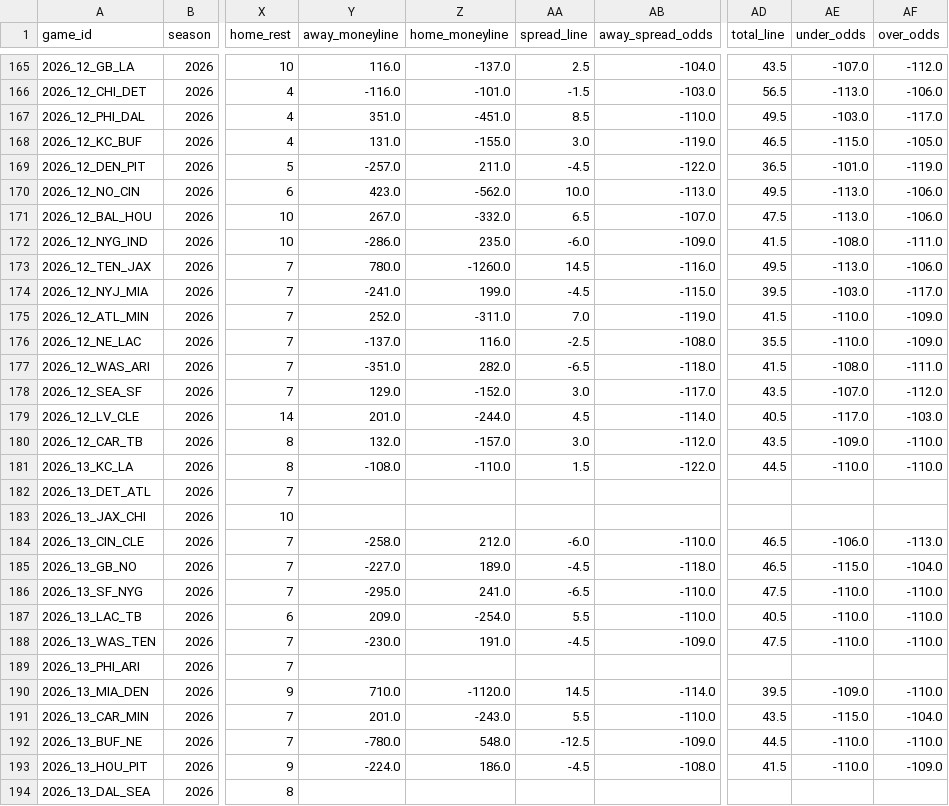
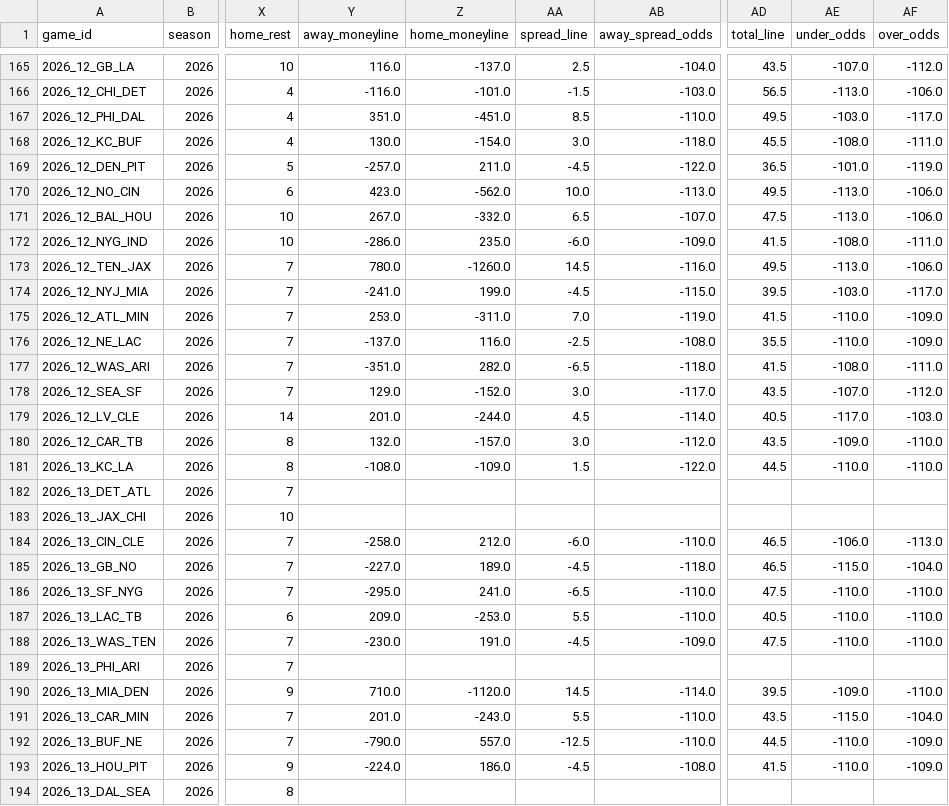
Before and after one commit to turernt/nfl-ai-predictor, a CSV file: data/schedules.csv, drawn as a sheet; only a part is shown, gaps mark what is left out; the diff names each change by its address in the sheet, - before the commit and + after, or states it on an @@ line.

```diff
--- a/data/schedules.csv
+++ b/data/schedules.csv
-Y168 (away_moneyline): 131.0
+Y168 (away_moneyline): 130.0
-Z168 (home_moneyline): -155.0
+Z168 (home_moneyline): -154.0
-AB168 (away_spread_odds): -119.0
+AB168 (away_spread_odds): -118.0
-AD168 (total_line): 46.5
+AD168 (total_line): 45.5
-AE168 (under_odds): -115.0
+AE168 (under_odds): -108.0
-AF168 (over_odds): -105.0
+AF168 (over_odds): -111.0
-Y175 (away_moneyline): 252.0
+Y175 (away_moneyline): 253.0
-Z181 (home_moneyline): -110.0
+Z181 (home_moneyline): -109.0
-Z187 (home_moneyline): -254.0
+Z187 (home_moneyline): -253.0
-Y192 (away_moneyline): -780.0
+Y192 (away_moneyline): -790.0
-Z192 (home_moneyline): 548.0
+Z192 (home_moneyline): 557.0
-AB192 (away_spread_odds): -109.0
+AB192 (away_spread_odds): -110.0
-AF192 (over_odds): -110.0
+AF192 (over_odds): -109.0
```
Also changed, not shown: 7 other files.
